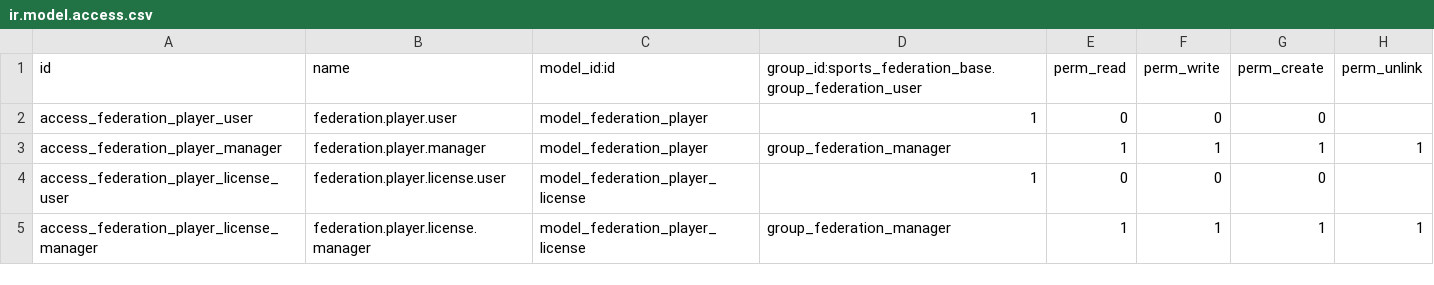
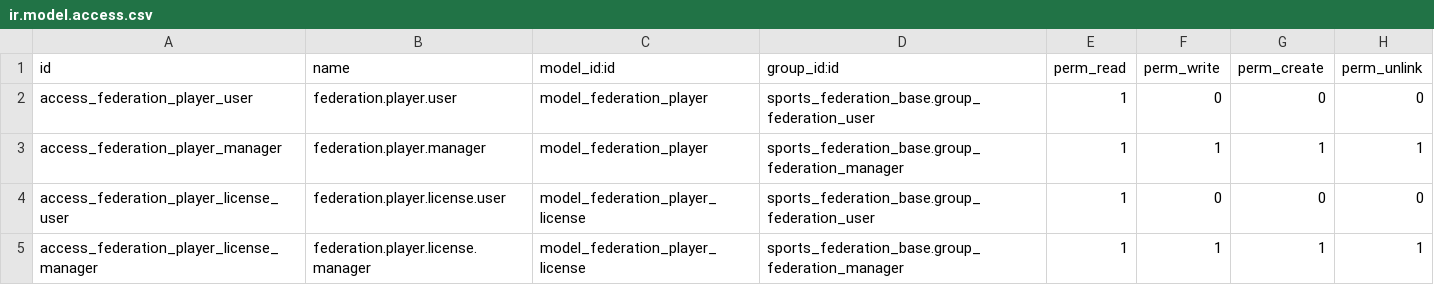
Before and after one commit to cb-96/odoo, a CSV file: sports_federation_people/security/ir.model.access.csv, drawn as a sheet.

```diff
--- a/sports_federation_people/security/ir.model.access.csv
+++ b/sports_federation_people/security/ir.model.access.csv
@@ -1,5 +1,5 @@
-id,name,model_id:id,group_id:sports_federation_base.group_federation_user,perm_read,perm_write,perm_create,perm_unlink
-access_federation_player_user,federation.player.user,model_federation_player,1,0,0,0
-access_federation_player_manager,federation.player.manager,model_federation_player,group_federation_manager,1,1,1,1
-access_federation_player_license_user,federation.player.license.user,model_federation_player_license,1,0,0,0
-access_federation_player_license_manager,federation.player.license.manager,model_federation_player_license,group_federation_manager,1,1,1,1
+id,name,model_id:id,group_id:id,perm_read,perm_write,perm_create,perm_unlink
+access_federation_player_user,federation.player.user,model_federation_player,sports_federation_base.group_federation_user,1,0,0,0
+access_federation_player_manager,federation.player.manager,model_federation_player,sports_federation_base.group_federation_manager,1,1,1,1
+access_federation_player_license_user,federation.player.license.user,model_federation_player_license,sports_federation_base.group_federation_user,1,0,0,0
+access_federation_player_license_manager,federation.player.license.manager,model_federation_player_license,sports_federation_base.group_federation_manager,1,1,1,1
```
Also changed, not shown: sports_federation_competition_engine/security/ir.model.access.csv, sports_federation_officiating/security/ir.model.access.csv, 22 other files.
